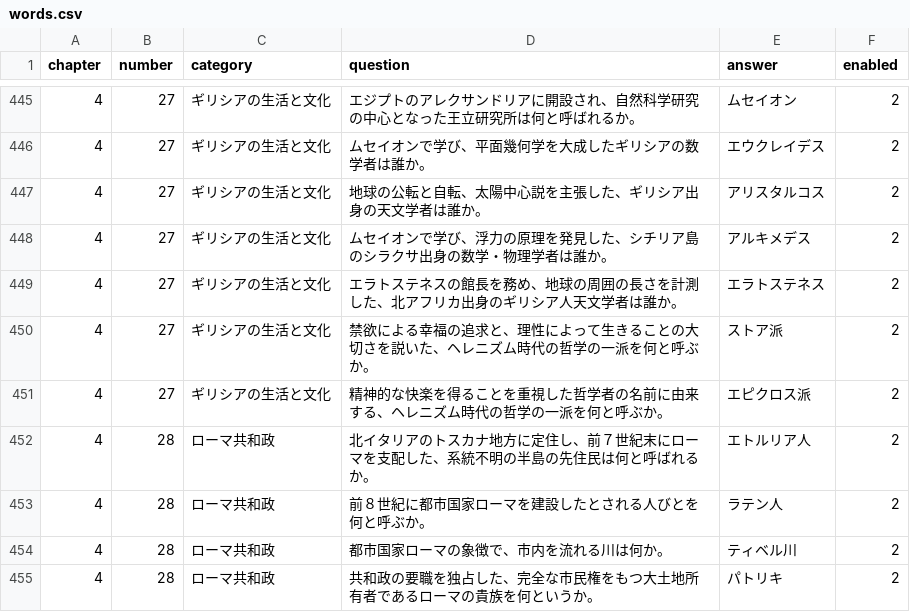
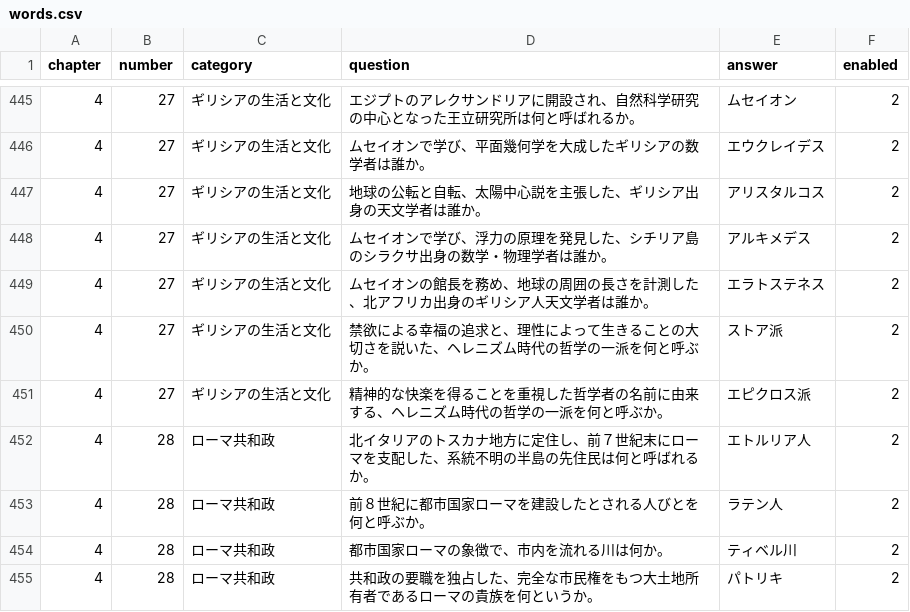
Before and after one commit to Boni8WH/WHQA, a CSV file: words.csv, drawn as a sheet; only a part is shown, gaps mark what is left out.

```diff
--- a/words.csv
+++ b/words.csv
@@ -448,3 +448,3 @@ chapter,number,category,question,answer,enabled
 4,27,ギリシアの生活と文化,ムセイオンで学び、浮力の原理を発見した、シチリア島のシラクサ出身の数学・物理学者は誰か。,アルキメデス,2
-4,27,ギリシアの生活と文化,エラトステネスの館長を務め、地球の周囲の長さを計測した、北アフリカ出身のギリシア人天文学者は誰か。,エラトステネス,2
+4,27,ギリシアの生活と文化,ムセイオンの館長を務め、地球の周囲の長さを計測した、北アフリカ出身のギリシア人天文学者は誰か。,エラトステネス,2
 4,27,ギリシアの生活と文化,禁欲による幸福の追求と、理性によって生きることの大切さを説いた、ヘレニズム時代の哲学の一派を何と呼ぶか。,ストア派,2
```
Also changed, not shown: 3 other files.
